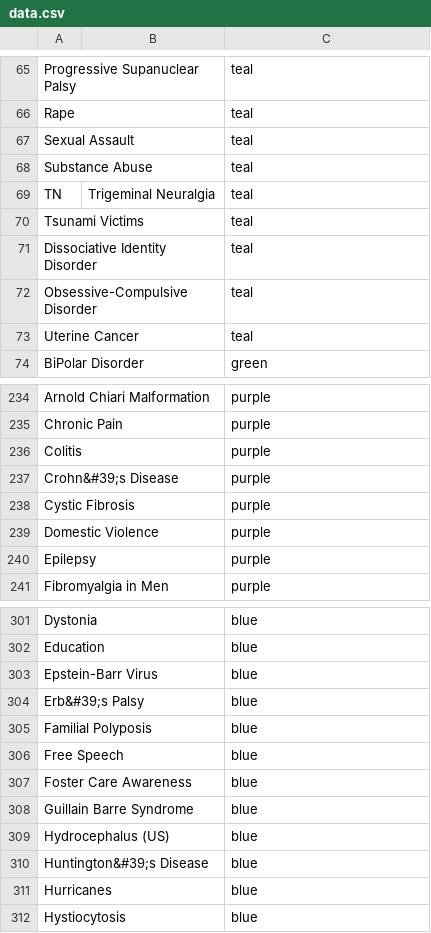
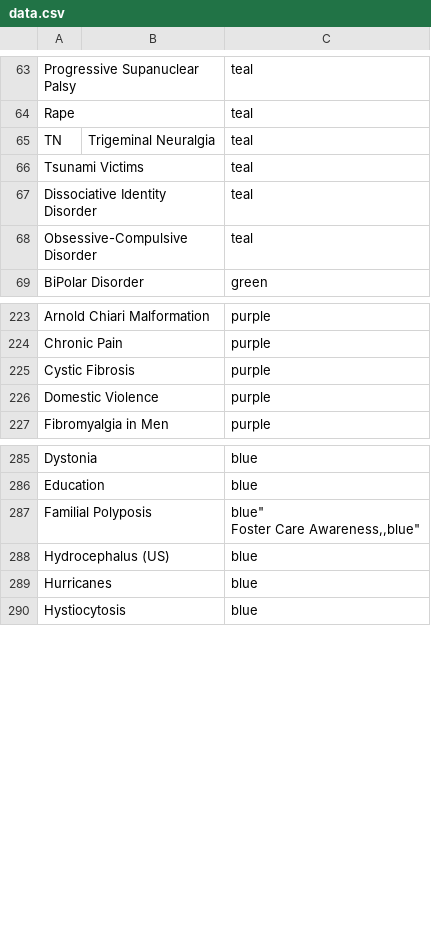
Before and after one commit to tobiaswright/awareness-color-data, a CSV file: data.csv, drawn as a sheet; only a part is shown, gaps mark what is left out; the diff covers the shown part only.

```diff
--- a/data.csv
+++ b/data.csv
@@ -66,4 +64,2 @@ Progressive Supanuclear Palsy,,"teal"
 Rape,,"teal"
-Sexual Assault,,"teal"
-Substance Abuse,,"teal"
 TN,Trigeminal Neuralgia,"teal"
@@ -72,3 +68,2 @@ Dissociative Identity Disorder,,"teal"
 Obsessive-Compulsive Disorder,,"teal"
-Uterine Cancer,,"teal"
 BiPolar Disorder,,"green"
@@ -235,7 +224,4 @@ Arnold Chiari Malformation,,"purple"
 Chronic Pain,,"purple"
-Colitis,,"purple"
-Crohn&#39;s Disease,,"purple"
 Cystic Fibrosis,,"purple"
 Domestic Violence,,"purple"
-Epilepsy,,"purple"
 Fibromyalgia in Men,,"purple"
@@ -302,10 +286,5 @@ Dystonia,,"blue"
 Education,,"blue"
-Epstein-Barr Virus,,"blue"
-Erb&#39;s Palsy,,"blue"
-Familial Polyposis,,"blue"
-Free Speech,,"blue"
-Foster Care Awareness,,"blue"
-Guillain Barre Syndrome,,"blue"
+Familial Polyposis,,"blue""
+Foster Care Awareness,,"blue"
 Hydrocephalus (US),,"blue"
-Huntington&#39;s Disease,,"blue"
 Hurricanes,,"blue"
```
Also changed, not shown: 29 removed rows elsewhere in this file.
